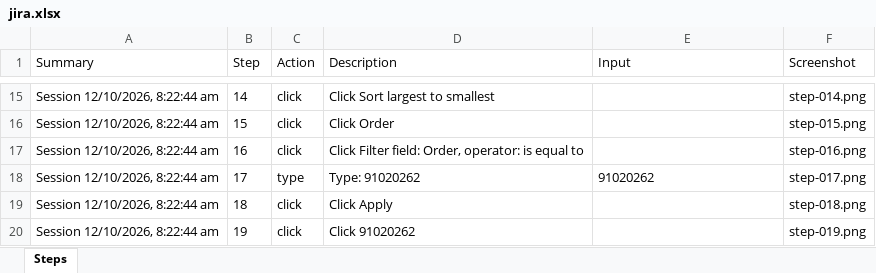
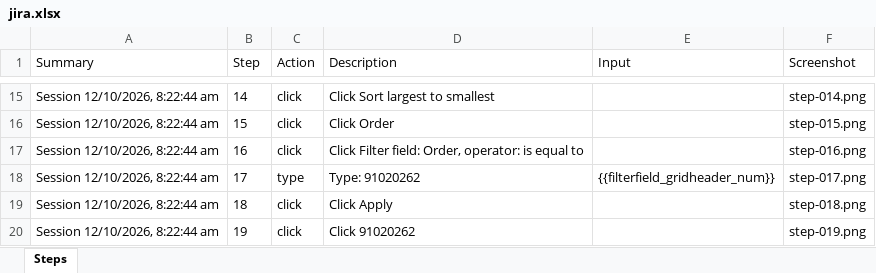
Before and after one commit to Raheelatta1984/testforge, an Excel workbook: library/projects/a8107955-5370-4125-bfc0-813060e10786/recordings/057e5aa5-fcd1-4642-8673-a96b499e0887/resources/jira.xlsx, sheet Steps, drawn as a sheet; only a part is shown, gaps mark what is left out; values as stored, in another font and other column widths than the file's, no borders; the diff names each change by its address in the sheet, - before the commit and + after, or states it on an @@ line.

Commit message:
Save library recording Session 12/10/2026, 8:22:44 am - 057e5aa5-fcd1-4642-8673-a96b499e0887 - 2026-10-11T21:30:57.728721Z

```diff
--- a/library/projects/a8107955-5370-4125-bfc0-813060e10786/recordings/057e5aa5-fcd1-4642-8673-a96b499e0887/resources/jira.xlsx (sheet Steps)
+++ b/library/projects/a8107955-5370-4125-bfc0-813060e10786/recordings/057e5aa5-fcd1-4642-8673-a96b499e0887/resources/jira.xlsx (sheet Steps)
-E18 (Input): 91020262
+E18 (Input): {{filterfield_gridheader_num}}
```
Also changed, not shown: library/projects/a8107955-5370-4125-bfc0-813060e10786/recordings/057e5aa5-fcd1-4642-8673-a96b499e0887/resources/azure-devops.xlsx, library/projects/a8107955-5370-4125-bfc0-813060e10786/recordings/057e5aa5-fcd1-4642-8673-a96b499e0887/resources/testcomplete.xlsx, 5 other files.
